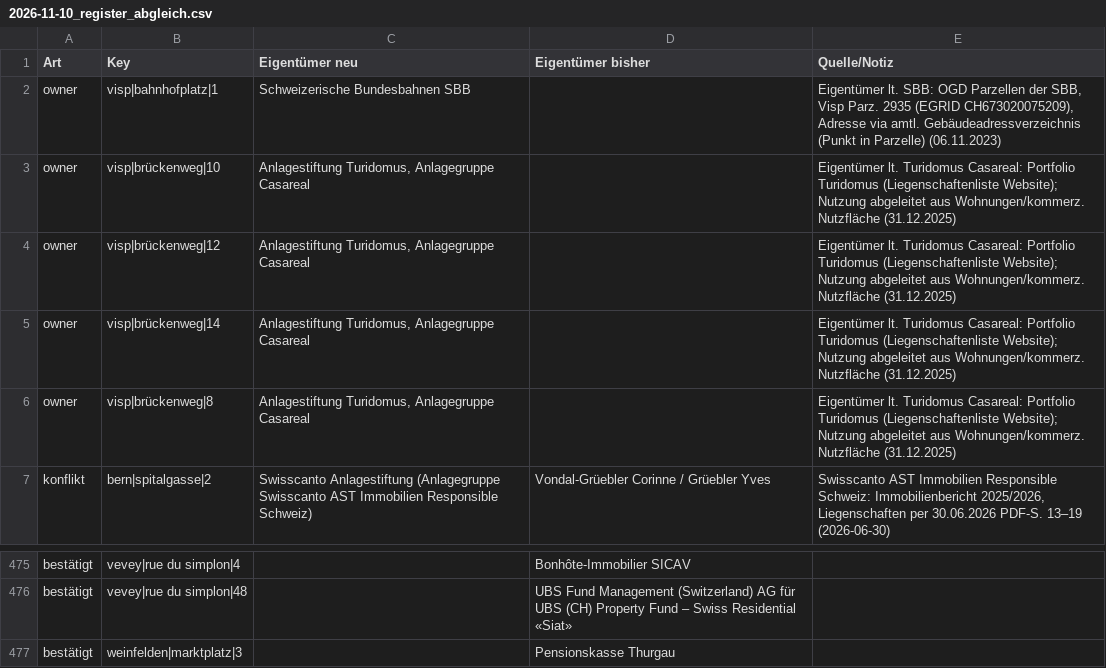
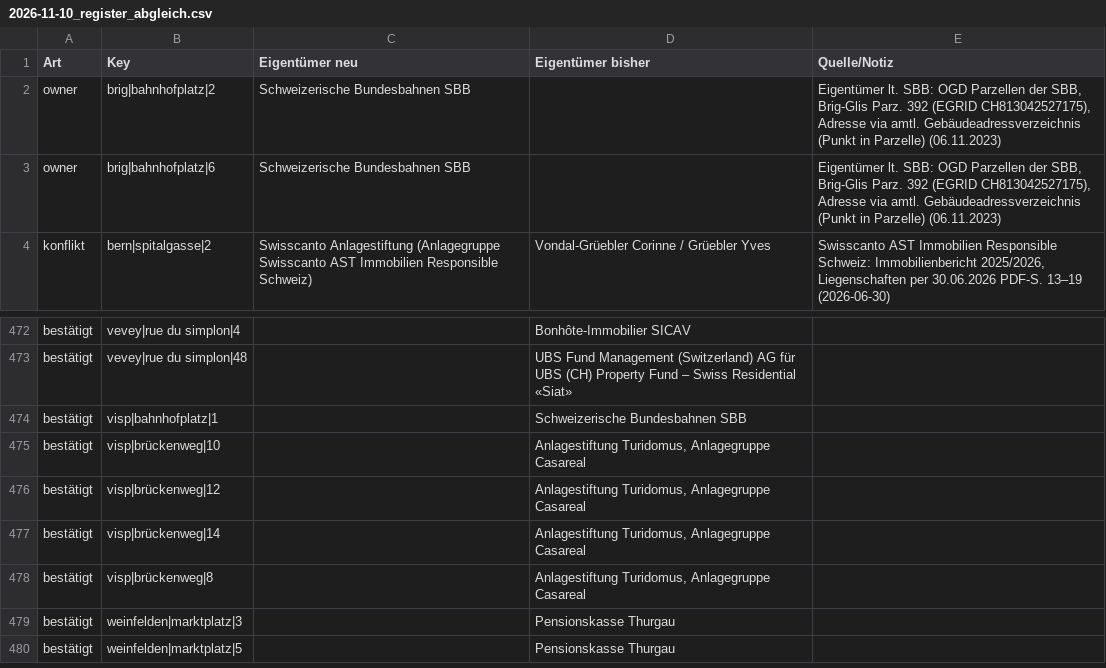
Before and after one commit to kaito-blip/retail-map, a CSV file: tools/berichte/2026-11-10_register_abgleich.csv, drawn as a sheet; only a part is shown, gaps mark what is left out; the shorter side is filled out with more unchanged rows.

Commit message:
Brig: Bahnhofplatz ergänzt, Naters-Adressen ausgefiltert, 50 GWR-Adressen per EXTRA, 97 Adressen, 44 neue Mieter, SBB Bahnhofplatz 2/6, Stockalperschloss Stadtgemeinde, Parzellen, Anfrageliste VS, Brig-Glis online nur teilweise

```diff
--- a/tools/berichte/2026-11-10_register_abgleich.csv
+++ b/tools/berichte/2026-11-10_register_abgleich.csv
@@ -1,7 +1,4 @@
 Art;Key;Eigentümer neu;Eigentümer bisher;Quelle/Notiz
-owner;visp|bahnhofplatz|1;Schweizerische Bundesbahnen SBB;;Eigentümer lt. SBB: OGD Parzellen der SBB, Visp Parz. 2935 (EGRID CH673020075209), Adresse via amtl. Gebäudeadressverzeichnis (Punkt in Parzelle) (06.11.2023)
-owner;visp|brückenweg|10;Anlagestiftung Turidomus, Anlagegruppe Casareal;;"Eigentümer lt. Turidomus Casareal: Portfolio Turidomus (Liegenschaftenliste Website); Nutzung abgeleitet aus Wohnungen/kommerz. Nutzfläche (31.12.2025)"
-owner;visp|brückenweg|12;Anlagestiftung Turidomus, Anlagegruppe Casareal;;"Eigentümer lt. Turidomus Casareal: Portfolio Turidomus (Liegenschaftenliste Website); Nutzung abgeleitet aus Wohnungen/kommerz. Nutzfläche (31.12.2025)"
-owner;visp|brückenweg|14;Anlagestiftung Turidomus, Anlagegruppe Casareal;;"Eigentümer lt. Turidomus Casareal: Portfolio Turidomus (Liegenschaftenliste Website); Nutzung abgeleitet aus Wohnungen/kommerz. Nutzfläche (31.12.2025)"
-owner;visp|brückenweg|8;Anlagestiftung Turidomus, Anlagegruppe Casareal;;"Eigentümer lt. Turidomus Casareal: Portfolio Turidomus (Liegenschaftenliste Website); Nutzung abgeleitet aus Wohnungen/kommerz. Nutzfläche (31.12.2025)"
+owner;brig|bahnhofplatz|2;Schweizerische Bundesbahnen SBB;;Eigentümer lt. SBB: OGD Parzellen der SBB, Brig-Glis Parz. 392 (EGRID CH813042527175), Adresse via amtl. Gebäudeadressverzeichnis (Punkt in Parzelle) (06.11.2023)
+owner;brig|bahnhofplatz|6;Schweizerische Bundesbahnen SBB;;Eigentümer lt. SBB: OGD Parzellen der SBB, Brig-Glis Parz. 392 (EGRID CH813042527175), Adresse via amtl. Gebäudeadressverzeichnis (Punkt in Parzelle) (06.11.2023)
 konflikt;bern|spitalgasse|2;Swisscanto Anlagestiftung (Anlagegruppe Swisscanto AST Immobilien Responsible Schweiz);Vondal-Grüebler Corinne / Grüebler Yves;Swisscanto AST Immobilien Responsible Schweiz: Immobilienbericht 2025/2026, Liegenschaften per 30.06.2026 PDF-S. 13–19 (2026-06-30)
@@ -476,2 +473,7 @@ bestätigt;vevey|rue du simplon|4;;Bonhôte-Immobilier SICAV;
 bestätigt;vevey|rue du simplon|48;;UBS Fund Management (Switzerland) AG für UBS (CH) Property Fund – Swiss Residential «Siat»;
+bestätigt;visp|bahnhofplatz|1;;Schweizerische Bundesbahnen SBB;
+bestätigt;visp|brückenweg|10;;Anlagestiftung Turidomus, Anlagegruppe Casareal;
+bestätigt;visp|brückenweg|12;;Anlagestiftung Turidomus, Anlagegruppe Casareal;
+bestätigt;visp|brückenweg|14;;Anlagestiftung Turidomus, Anlagegruppe Casareal;
+bestätigt;visp|brückenweg|8;;Anlagestiftung Turidomus, Anlagegruppe Casareal;
 bestätigt;weinfelden|marktplatz|3;;Pensionskasse Thurgau;
```
Also changed, not shown: 4 other files.
